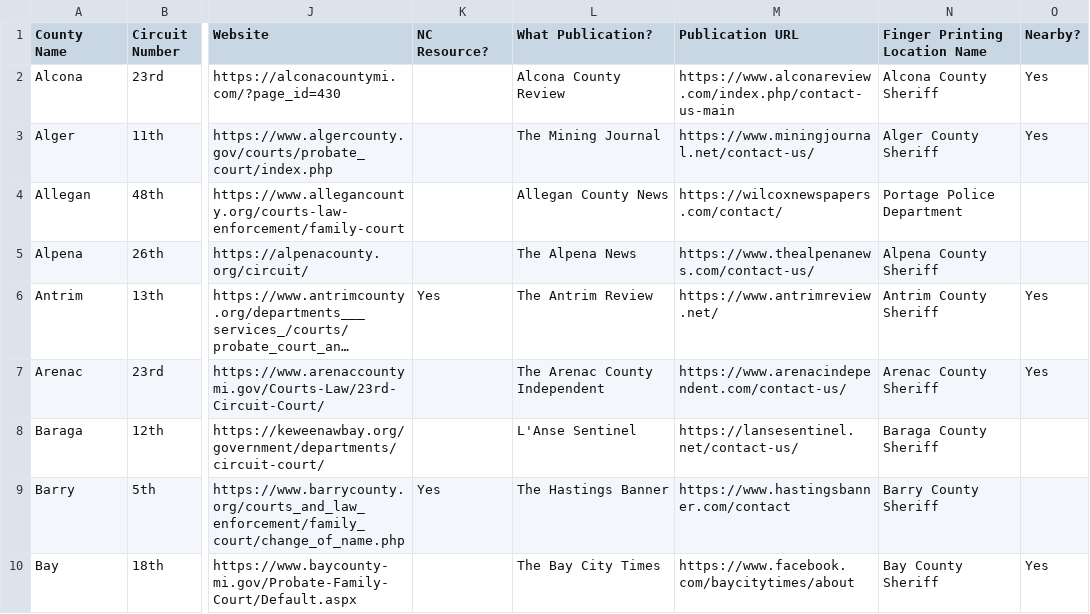
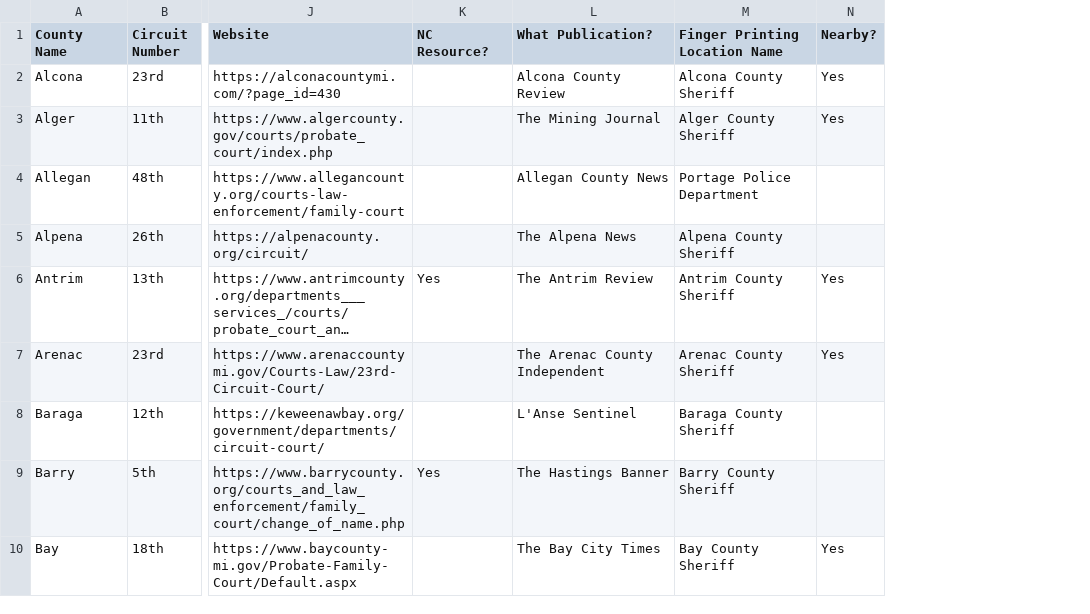
Before and after one commit to transpapers/transpapers.github.io, a TSV file: countyInfo.tsv, drawn as a sheet; only a part is shown, gaps mark what is left out; long unchanged cells end in …; the diff names each change by its address in the sheet, - before the commit and + after, or states it on an @@ line.

```diff
--- a/countyInfo.tsv
+++ b/countyInfo.tsv
-column M (Publication URL), rows 2-10: https://www.alconareview.com/index.php/contact-us-main | https://www.miningjournal.net/contact-us/ | https://wilcoxnewspapers.com/contact/ | https://www.thealpenanews.com/contact-us/ | https://www.antrimreview.net/ | https://www.arenacindependent.com/contact-us/ | https://lansesentinel.net/contact-us/ | https://www.hastingsbanner.com/contact | https://www.facebook.com/baycitytimes/about
```
Also changed, not shown: 36 other files.
